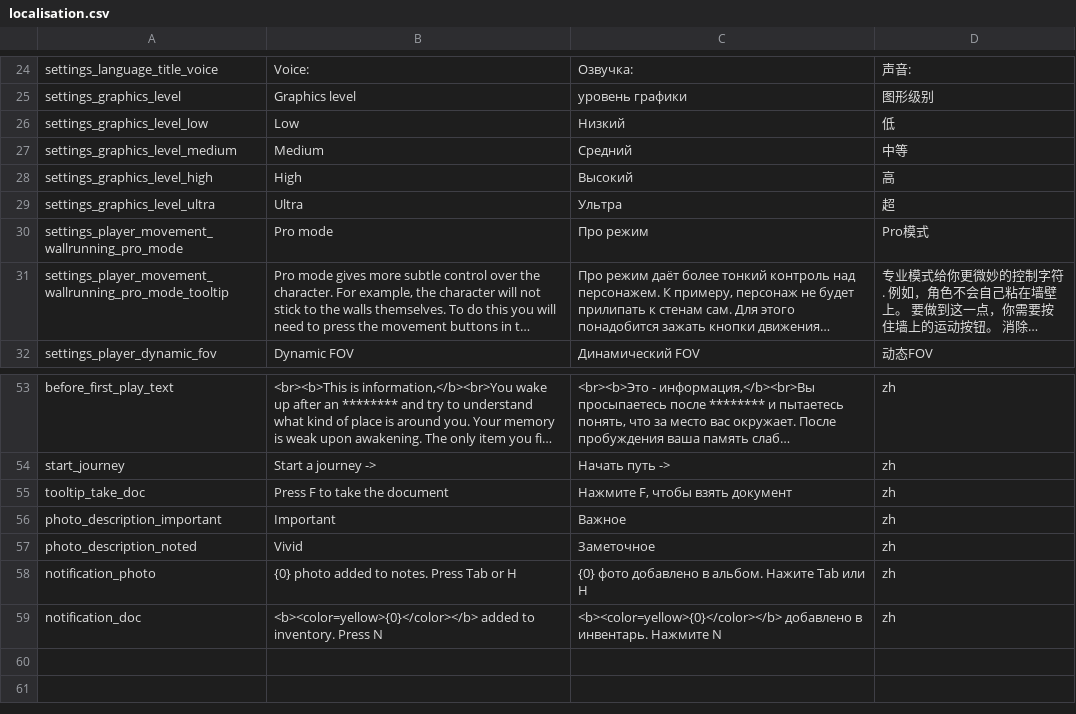
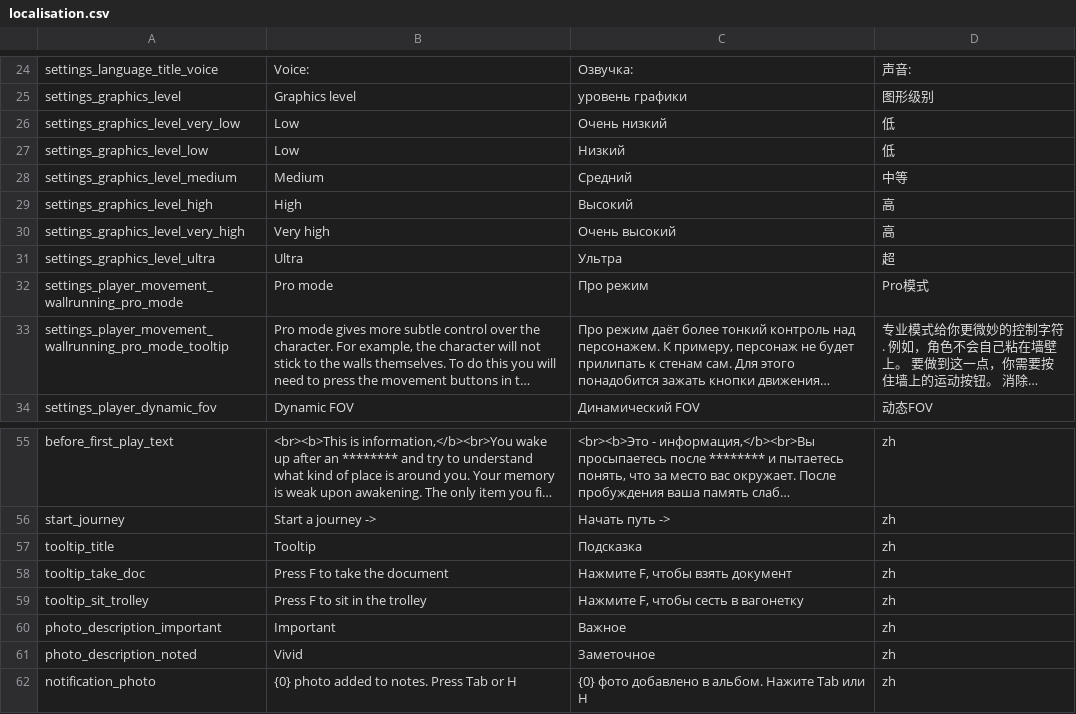
Before and after one commit to LOK1fx/MemoryGame, a CSV file: Assets/_Game/Localization/Resources/UTF8/localisation.csv, drawn as a sheet; only a part is shown, gaps mark what is left out; the shorter side is filled out with more unchanged rows; long unchanged cells end in …; the diff names each change by its address in the sheet, - before the commit and + after, or states it on an @@ line.

Commit message:
Localization update

```diff
--- a/Assets/_Game/Localization/Resources/UTF8/localisation.csv
+++ b/Assets/_Game/Localization/Resources/UTF8/localisation.csv
+row 26: settings_graphics_level_very_low | Low | Очень низкий | 低
+row 30: settings_graphics_level_very_high | Very high | Очень высокий | 高
+row 57: tooltip_title | Tooltip | Подсказка | zh
+row 59: tooltip_sit_trolley | Press F to sit in the trolley | Нажмите F, чтобы сесть в вагонетку | zh
```
Also changed, not shown: 4 other files.
